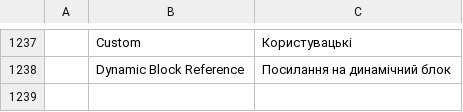
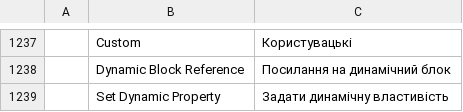
Before and after one commit to Ilaiyabharathyr/CadCraft, a TSV file: crates/ui-egui/src/i18n/uk.tsv, drawn as a sheet; only a part is shown, gaps mark what is left out; the diff names each change by its address in the sheet, - before the commit and + after, or states it on an @@ line.

```diff
--- a/crates/ui-egui/src/i18n/uk.tsv
+++ b/crates/ui-egui/src/i18n/uk.tsv
+row 1239:  | Set Dynamic Property | Задати динамічну властивість
```
Also changed, not shown: 9 other files.
